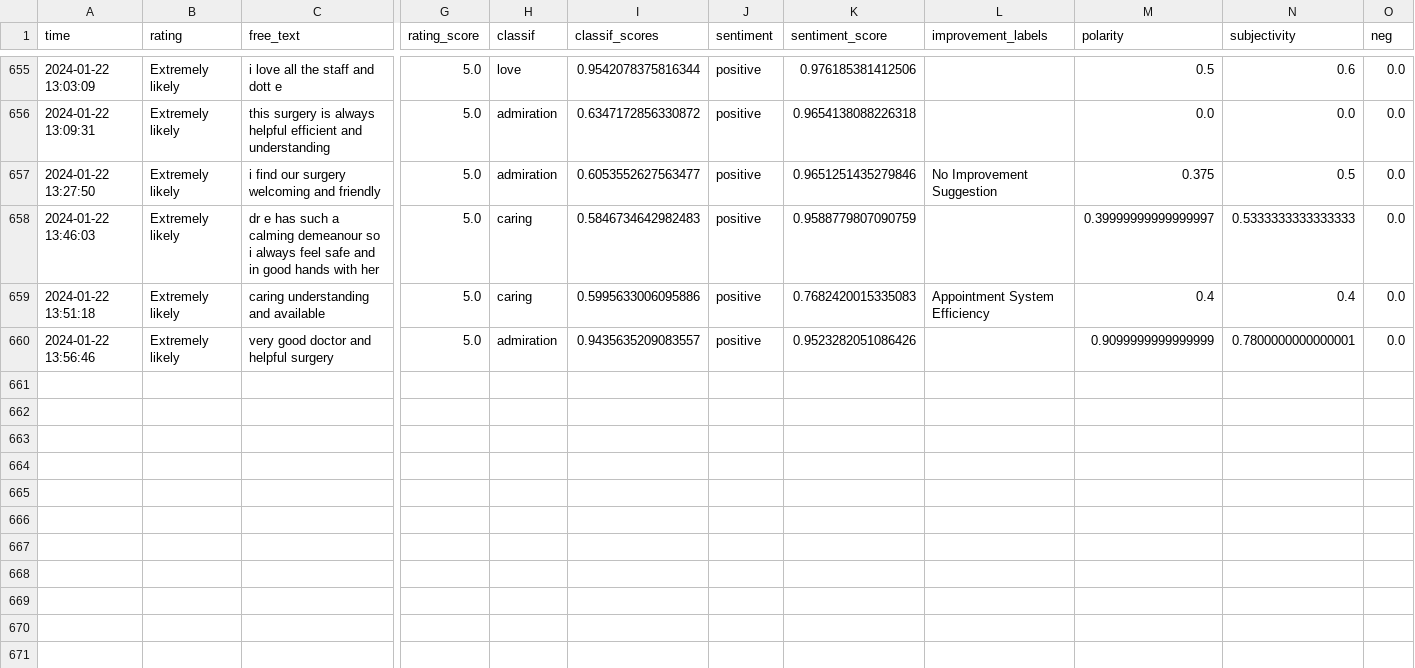
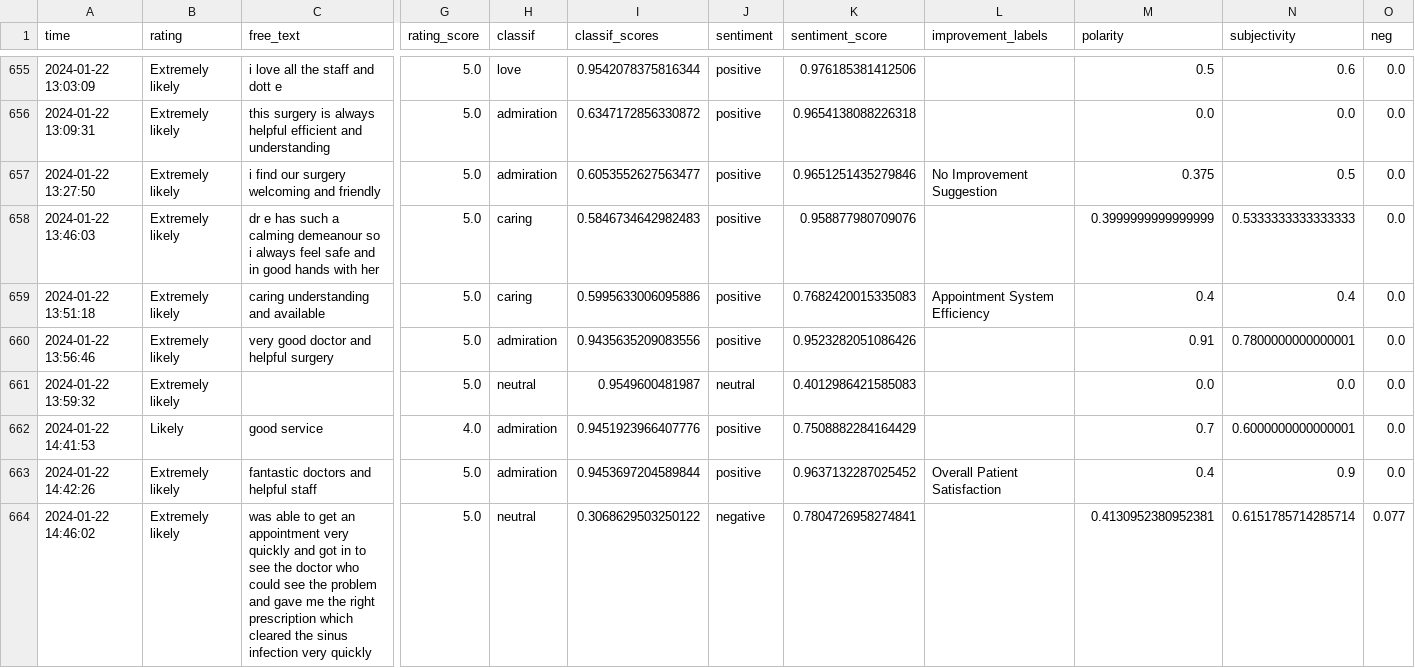
Before and after one commit to janduplessis883/friends-and-family-test-analysis, a CSV file: friendsfamilytest/data/data.csv, drawn as a sheet; only a part is shown, gaps mark what is left out; rows hold the shown columns only; the diff names each change by its address in the sheet, - before the commit and + after, or states it on an @@ line.

Commit message:
Automated commit via Python script - 2024-01-22 15:20

```diff
--- a/friendsfamilytest/data/data.csv
+++ b/friendsfamilytest/data/data.csv
-K658 (sentiment_score): 0.9588779807090759
+K658 (sentiment_score): 0.958877980709076
-M658 (polarity): 0.39999999999999997
+M658 (polarity): 0.3999999999999999
-I660 (classif_scores): 0.9435635209083557
+I660 (classif_scores): 0.9435635209083556
-M660 (polarity): 0.9099999999999999
+M660 (polarity): 0.91
+row 661: 2024-01-22 13:59:32 | Extremely likely |  | 5.0 | neutral | 0.9549600481987 | neutral | 0.4012986421585083 |  | 0.0 | 0.0 | 0.0
+row 662: 2024-01-22 14:41:53 | Likely | good service | 4.0 | admiration | 0.9451923966407776 | positive | 0.7508882284164429 |  | 0.7 | 0.6000000000000001 | 0.0
+row 663: 2024-01-22 14:42:26 | Extremely likely | fantastic doctors and helpful staff | 5.0 | admiration | 0.9453697204589844 | positive | 0.9637132287025452 | Overall Patient Satisfaction | 0.4 | 0.9 | 0.0
+row 664: 2024-01-22 14:46:02 | Extremely likely | was able to get an appointment very quickly and got in to see the doctor who could see the problem and gave me the right prescription which cleared the sinus infection very quickly | 5.0 | neutral | 0.3068629503250122 | negative | 0.7804726958274841 |  | 0.4130952380952381 | 0.6151785714285714 | 0.077
```
